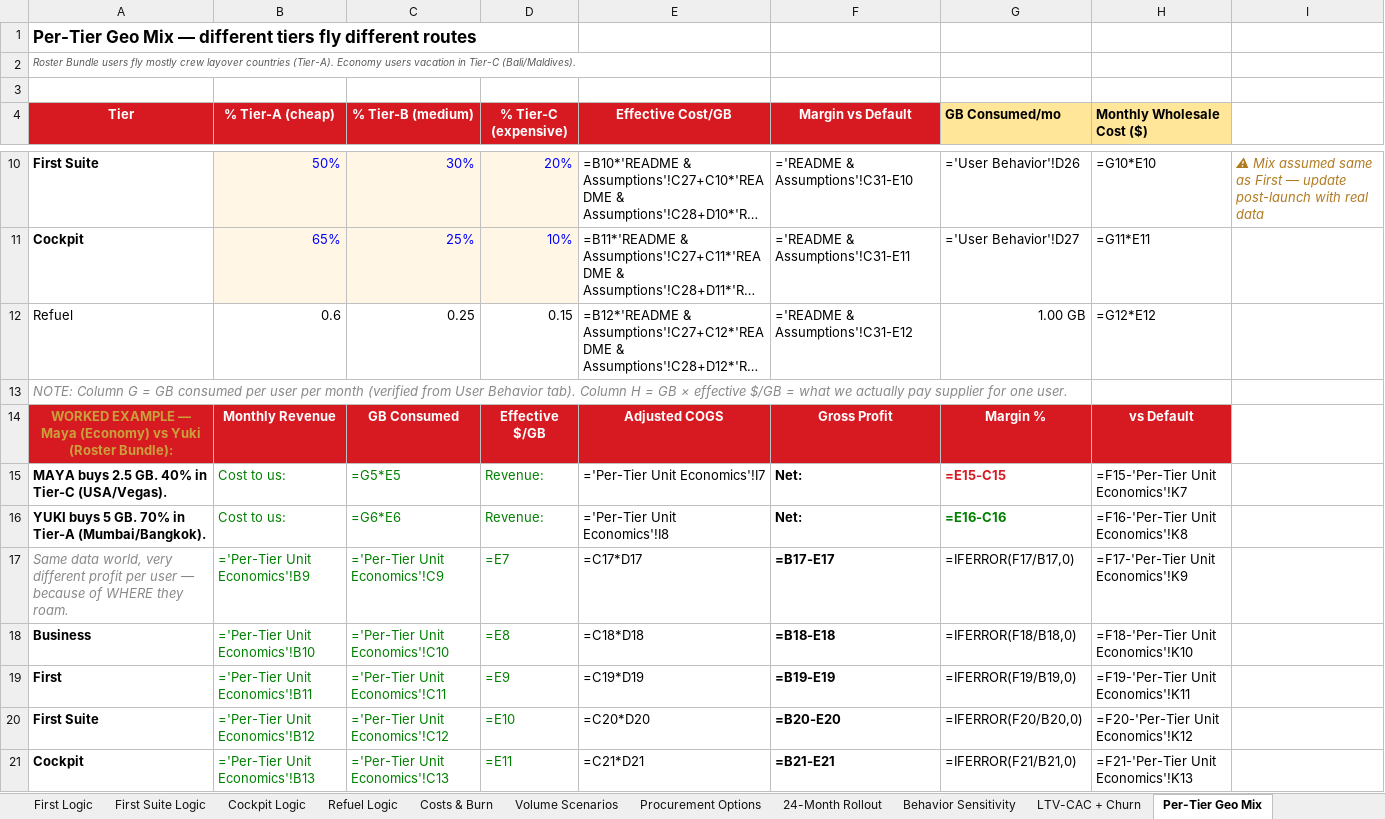
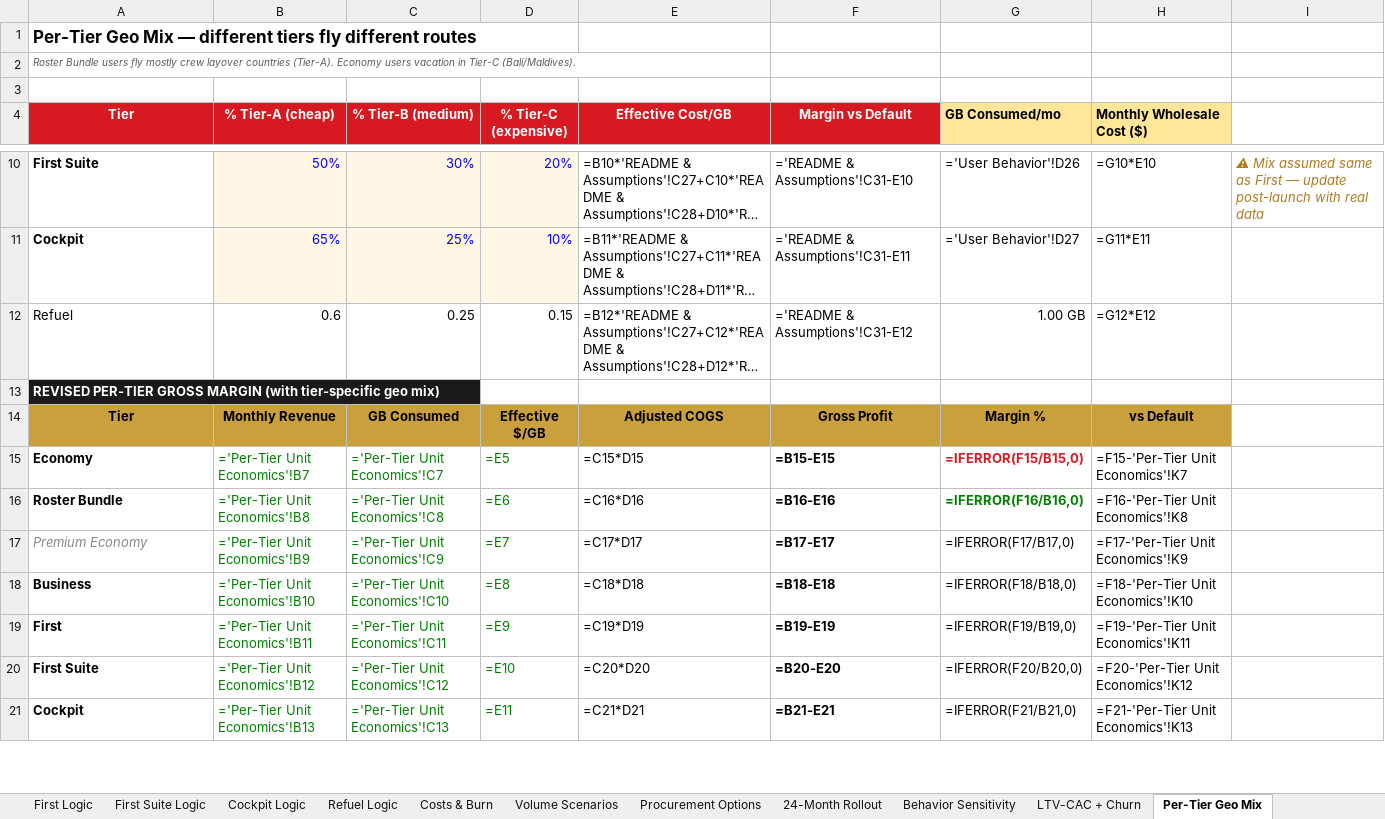
Before and after one commit to peanut-e-sim/peanut-esim-business-overview, an Excel workbook: docs/downloads/Peanut-eSIM-PL-Model-2026-05-31.xlsx, sheet Per-Tier Geo Mix, drawn as a sheet; only a part is shown, gaps mark what is left out; long unchanged cells end in …; values as stored, in another font and other column widths than the file's, no borders; formulas without a stored value are shown as written; removed rows and columns are numbered as before the commit, all else as after; the diff covers the shown part only; the diff names each change by its address in the sheet, - before the commit and + after, or states it on an @@ line.

```diff
--- a/docs/downloads/Peanut-eSIM-PL-Model-2026-05-31.xlsx (sheet Per-Tier Geo Mix)
+++ b/docs/downloads/Peanut-eSIM-PL-Model-2026-05-31.xlsx (sheet Per-Tier Geo Mix)
-A13 (Tier): NOTE: Column G = GB consumed per user per month (verified from User Behavior tab). Column H = GB × effective $/GB = what we actually pay supplier for one user.
+A13 (Tier): REVISED PER-TIER GROSS MARGIN (with tier-specific geo mix)
@@ A13 fill: none → #1A1A1A, bold: off → on, italic: on → off, text colour: #888888 → #FFFFFF @@
-A14 (Tier): WORKED EXAMPLE — Maya (Economy) vs Yuki (Roster Bundle):
+A14 (Tier): Tier
-A14:H14 fill: #D71921
+A14:H14 fill: #C9A03B
-A14 text colour: #C9A03B
+A14 text colour: black
-B14:H14 text colour: #FFFFFF
+B14:H14 text colour: black
-row 15: MAYA buys 2.5 GB. 40% in Tier-C (USA/Vegas). | Cost to us: | =G5*E5 | Revenue: | ='Per-Tier Unit Economics'!I7 | Net: | =E15-C15 | =F15-'Per-Tier Unit Economics'!K7
-row 16: YUKI buys 5 GB. 70% in Tier-A (Mumbai/Bangkok). | Cost to us: | =G6*E6 | Revenue: | ='Per-Tier Unit Economics'!I8 | Net: | =E16-C16 | =F16-'Per-Tier Unit Economics'!K8
+row 15: Economy | ='Per-Tier Unit Economics'!B7 | ='Per-Tier Unit Economics'!C7 | =E5 | =C15*D15 | =B15-E15 | =IFERROR(F15/B15,0) | =F15-'Per-Tier Unit Economics'!K7
+row 16: Roster Bundle | ='Per-Tier Unit Economics'!B8 | ='Per-Tier Unit Economics'!C8 | =E6 | =C16*D16 | =B16-E16 | =IFERROR(F16/B16,0) | =F16-'Per-Tier Unit Economics'!K8
-A17 (Tier): Same data world, very different profit per user — because of WHERE they roam.
+A17 (Tier): Premium Economy
```
Also changed, not shown: 8 added rows and 1 edited cell elsewhere in this sheet.
